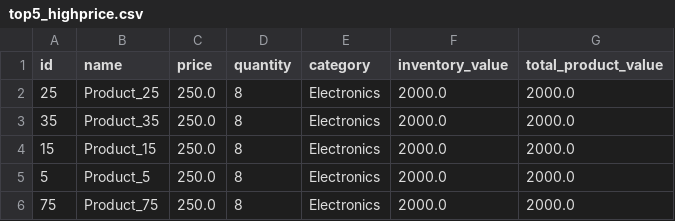
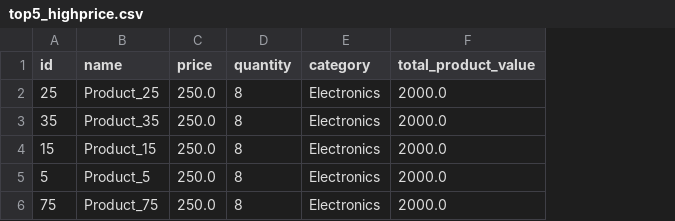
Before and after one commit to robiand/dataplatform_project_komp, a CSV file: output/top5_highprice.csv, drawn as a sheet; the diff names each change by its address in the sheet, - before the commit and + after, or states it on an @@ line.

```diff
--- a/output/top5_highprice.csv
+++ b/output/top5_highprice.csv
-column F (inventory_value), rows 2-6: all 2000.0
```
Also changed, not shown: 5 other files.
